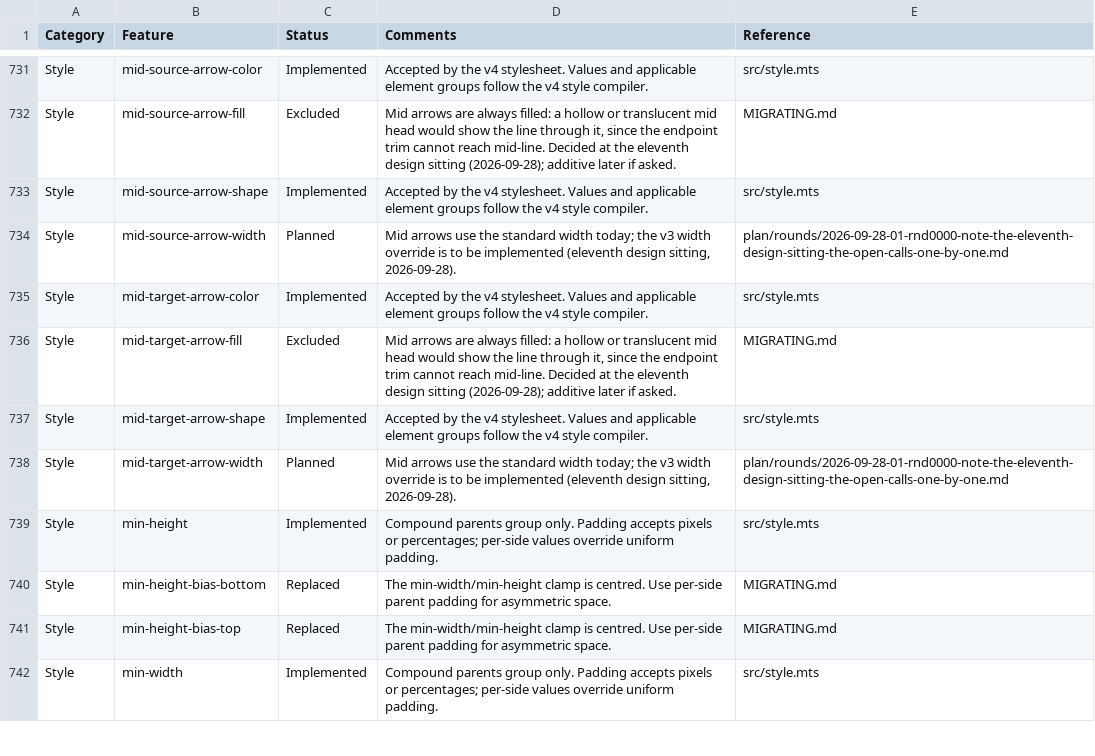
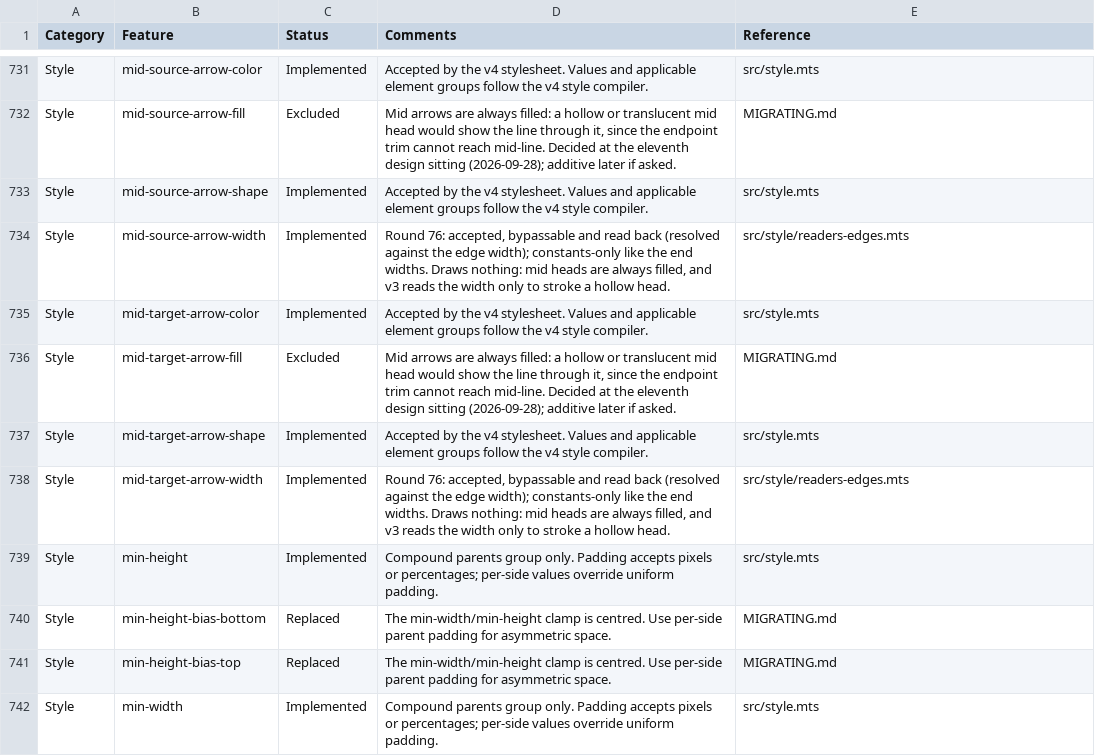
Before and after one commit to cytoscape/cytoscape.js, a CSV file: docs/features.csv, drawn as a sheet; only a part is shown, gaps mark what is left out.

```diff
--- a/docs/features.csv
+++ b/docs/features.csv
@@ -733,3 +733,3 @@ Category,Feature,Status,Comments,Reference
 "Style","mid-source-arrow-shape","Implemented","Accepted by the v4 stylesheet. Values and applicable element groups follow the v4 style compiler.","src/style.mts"
-"Style","mid-source-arrow-width","Planned","Mid arrows use the standard width today; the v3 width override is to be implemented (eleventh design sitting, 2026-09-28).","plan/rounds/2026-09-28-01-rnd0000-note-the-eleventh-design-sitting-the-open-calls-one-by-one.md"
+"Style","mid-source-arrow-width","Implemented","Round 76: accepted, bypassable and read back (resolved against the edge width); constants-only like the end widths. Draws nothing: mid heads are always filled, and v3 reads the width only to stroke a hollow head.","src/style/readers-edges.mts"
 "Style","mid-target-arrow-color","Implemented","Accepted by the v4 stylesheet. Values and applicable element groups follow the v4 style compiler.","src/style.mts"
@@ -737,3 +737,3 @@ Category,Feature,Status,Comments,Reference
 "Style","mid-target-arrow-shape","Implemented","Accepted by the v4 stylesheet. Values and applicable element groups follow the v4 style compiler.","src/style.mts"
-"Style","mid-target-arrow-width","Planned","Mid arrows use the standard width today; the v3 width override is to be implemented (eleventh design sitting, 2026-09-28).","plan/rounds/2026-09-28-01-rnd0000-note-the-eleventh-design-sitting-the-open-calls-one-by-one.md"
+"Style","mid-target-arrow-width","Implemented","Round 76: accepted, bypassable and read back (resolved against the edge width); constants-only like the end widths. Draws nothing: mid heads are always filled, and v3 reads the width only to stroke a hollow head.","src/style/readers-edges.mts"
 "Style","min-height","Implemented","Compound parents group only. Padding accepts pixels or percentages; per-side values override uniform padding.","src/style.mts"
```
Also changed, not shown: 16 other files.
